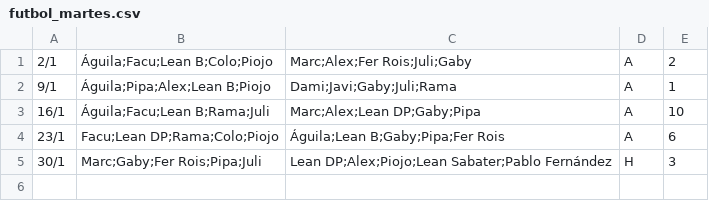
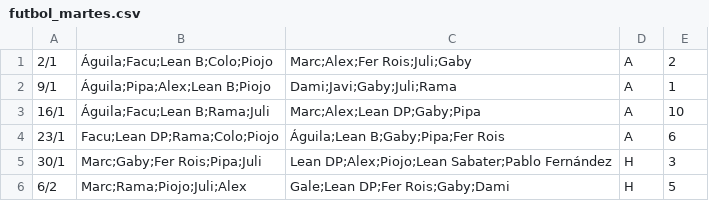
Before and after one commit to ramimartin/polimiedos, a CSV file: data/futbol_martes.csv, drawn as a sheet.

Commit message:
resultados 6/2

```diff
--- a/data/futbol_martes.csv
+++ b/data/futbol_martes.csv
@@ -5 +5,2 @@
 30/1,Marc;Gaby;Fer Rois;Pipa;Juli,Lean DP;Alex;Piojo;Lean Sabater;Pablo Fernández,H,3
+6/2,Marc;Rama;Piojo;Juli;Alex,Gale;Lean DP;Fer Rois;Gaby;Dami,H,5
```
